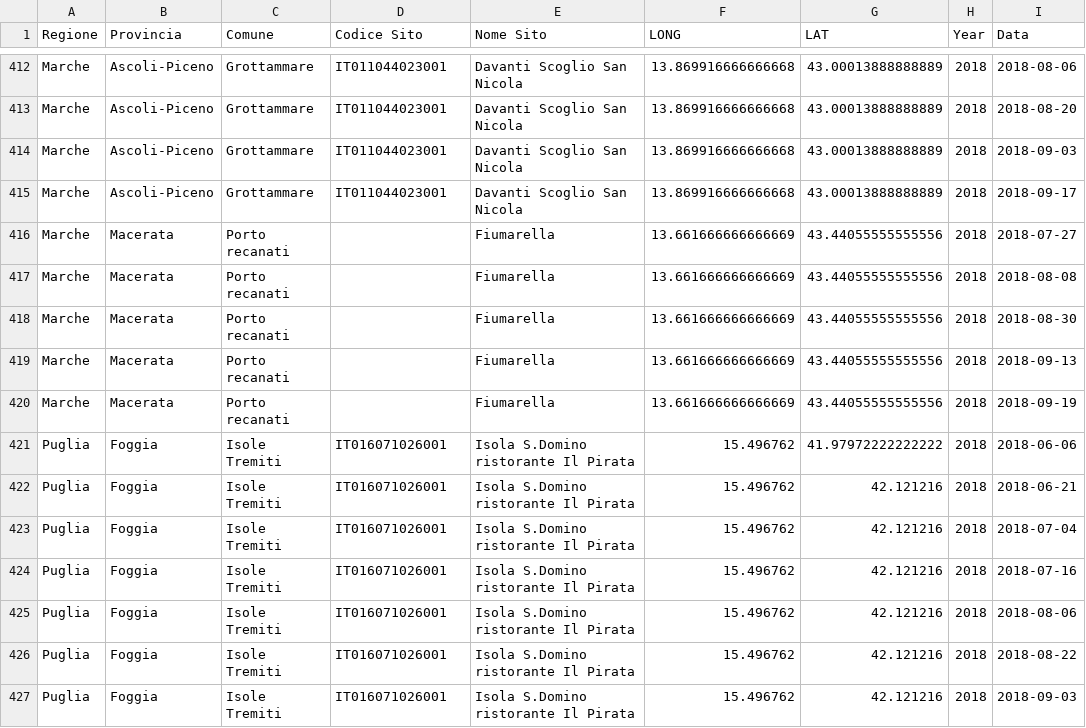
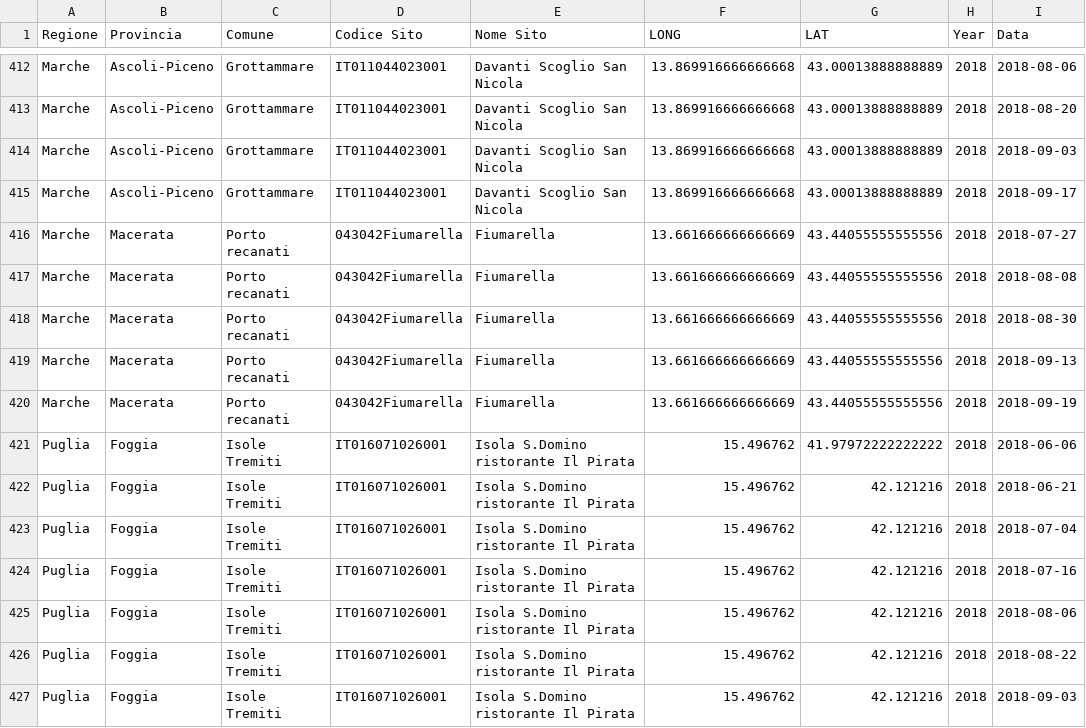
Before and after one commit to whow-project/datasets, a CSV file: RML-RULES/ostreoptis-monitoring/Ostreopsis_Ovata_AllRegions_2018_withISTATcode_withSeas.csv, drawn as a sheet; only a part is shown, gaps mark what is left out; the diff names each change by its address in the sheet, - before the commit and + after, or states it on an @@ line.

Commit message:
Filled empty site IDs

```diff
--- a/RML-RULES/ostreoptis-monitoring/Ostreopsis_Ovata_AllRegions_2018_withISTATcode_withSeas.csv
+++ b/RML-RULES/ostreoptis-monitoring/Ostreopsis_Ovata_AllRegions_2018_withISTATcode_withSeas.csv
-D416:D420 (Codice Sito): (empty)
+D416:D420 (Codice Sito): 043042Fiumarella
```
Also changed, not shown: RML-RULES/ostreoptis-monitoring/Ostreopsis_Ovata_AllRegions_2019_withISTATcode_withSeas.csv, RML-RULES/ostreoptis-monitoring/Ostreopsis_Ovata_AllRegions_2020_withISTATcode_withSeas.csv, 1 other file.
